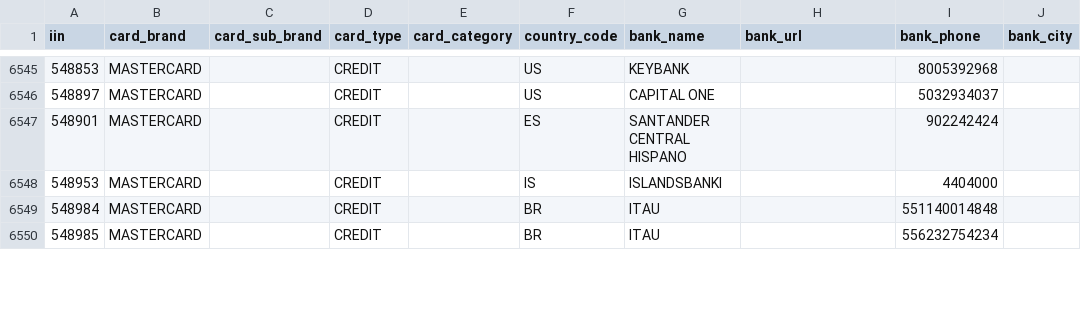
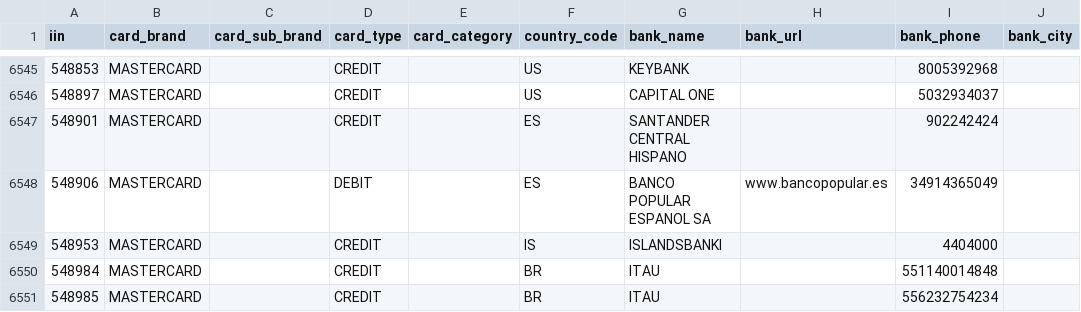
Before and after one commit to binlist/data, a CSV file: iin-user-contributions.csv, drawn as a sheet; only a part is shown, gaps mark what is left out.

Commit message:
Update iin-user-contributions.csv
Add new line MASTERCARD 548906 that is really a DEBIT card, not a CREDIT one as you show in your web.

```diff
--- a/iin-user-contributions.csv
+++ b/iin-user-contributions.csv
@@ -6547,2 +6547,3 @@ iin,card_brand,card_sub_brand,card_type,card_category,country_code,bank_name,ban
 548901,MASTERCARD,,CREDIT,,ES,SANTANDER CENTRAL HISPANO,,902242424,
+548906,MASTERCARD,,DEBIT,,ES,BANCO POPULAR ESPANOL SA,www.bancopopular.es,34914365049,
 548953,MASTERCARD,,CREDIT,,IS,ISLANDSBANKI,,4404000,
```
